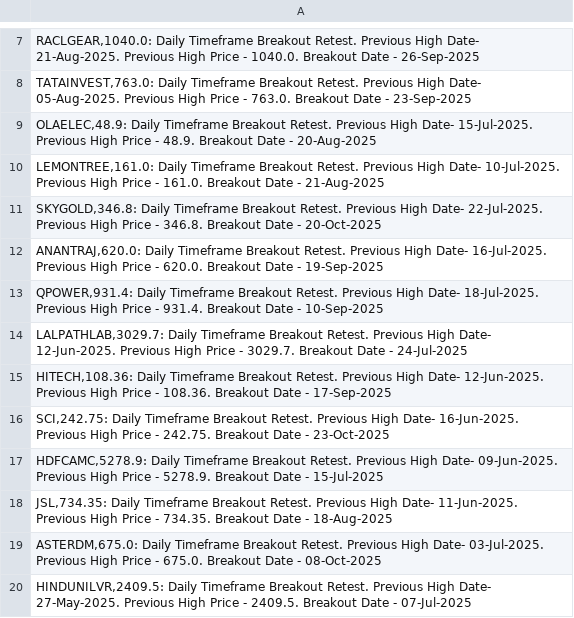
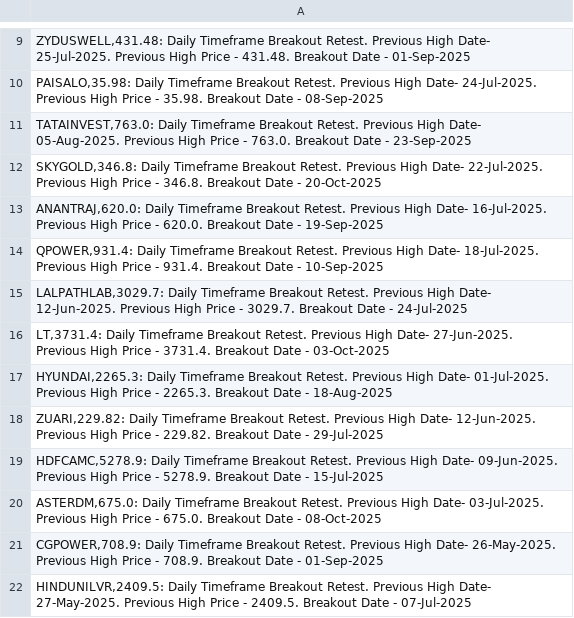
Before and after one commit to vibats/Daily_Notification_Data, a CSV file: Email_Notification_Data/Daily_Timeframe_Breakout_Retest.csv, drawn as a sheet; only a part is shown, gaps mark what is left out; the diff covers the shown part only.

```diff
--- a/Email_Notification_Data/Daily_Timeframe_Breakout_Retest.csv
+++ b/Email_Notification_Data/Daily_Timeframe_Breakout_Retest.csv
@@ -7,5 +9,4 @@
-"RACLGEAR,1040.0: Daily Timeframe Breakout Retest. Previous High Date- 21-Aug-2025. Previous High Price - 1040.0. Breakout Date - 26-Sep-2025"
+"ZYDUSWELL,431.48: Daily Timeframe Breakout Retest. Previous High Date- 25-Jul-2025. Previous High Price - 431.48. Breakout Date - 01-Sep-2025"
+"PAISALO,35.98: Daily Timeframe Breakout Retest. Previous High Date- 24-Jul-2025. Previous High Price - 35.98. Breakout Date - 08-Sep-2025"
 "TATAINVEST,763.0: Daily Timeframe Breakout Retest. Previous High Date- 05-Aug-2025. Previous High Price - 763.0. Breakout Date - 23-Sep-2025"
-"OLAELEC,48.9: Daily Timeframe Breakout Retest. Previous High Date- 15-Jul-2025. Previous High Price - 48.9. Breakout Date - 20-Aug-2025"
-"LEMONTREE,161.0: Daily Timeframe Breakout Retest. Previous High Date- 10-Jul-2025. Previous High Price - 161.0. Breakout Date - 21-Aug-2025"
 "SKYGOLD,346.8: Daily Timeframe Breakout Retest. Previous High Date- 22-Jul-2025. Previous High Price - 346.8. Breakout Date - 20-Oct-2025"
@@ -14,7 +15,8 @@
 "LALPATHLAB,3029.7: Daily Timeframe Breakout Retest. Previous High Date- 12-Jun-2025. Previous High Price - 3029.7. Breakout Date - 24-Jul-2025"
-"HITECH,108.36: Daily Timeframe Breakout Retest. Previous High Date- 12-Jun-2025. Previous High Price - 108.36. Breakout Date - 17-Sep-2025"
-"SCI,242.75: Daily Timeframe Breakout Retest. Previous High Date- 16-Jun-2025. Previous High Price - 242.75. Breakout Date - 23-Oct-2025"
+"LT,3731.4: Daily Timeframe Breakout Retest. Previous High Date- 27-Jun-2025. Previous High Price - 3731.4. Breakout Date - 03-Oct-2025"
+"HYUNDAI,2265.3: Daily Timeframe Breakout Retest. Previous High Date- 01-Jul-2025. Previous High Price - 2265.3. Breakout Date - 18-Aug-2025"
+"ZUARI,229.82: Daily Timeframe Breakout Retest. Previous High Date- 12-Jun-2025. Previous High Price - 229.82. Breakout Date - 29-Jul-2025"
 "HDFCAMC,5278.9: Daily Timeframe Breakout Retest. Previous High Date- 09-Jun-2025. Previous High Price - 5278.9. Breakout Date - 15-Jul-2025"
-"JSL,734.35: Daily Timeframe Breakout Retest. Previous High Date- 11-Jun-2025. Previous High Price - 734.35. Breakout Date - 18-Aug-2025"
 "ASTERDM,675.0: Daily Timeframe Breakout Retest. Previous High Date- 03-Jul-2025. Previous High Price - 675.0. Breakout Date - 08-Oct-2025"
+"CGPOWER,708.9: Daily Timeframe Breakout Retest. Previous High Date- 26-May-2025. Previous High Price - 708.9. Breakout Date - 01-Sep-2025"
 "HINDUNILVR,2409.5: Daily Timeframe Breakout Retest. Previous High Date- 27-May-2025. Previous High Price - 2409.5. Breakout Date - 07-Jul-2025"
```
Also changed, not shown: 6 added rows, 3 removed rows and 3 edited cells elsewhere in this file, Email_Notification_Data/Daily_TimeFrame_Horizontal_Support.csv, Email_Notification_Data/Daily_TimeFrame_Horizontal_Support_30_Days.csv, 2 other files.
